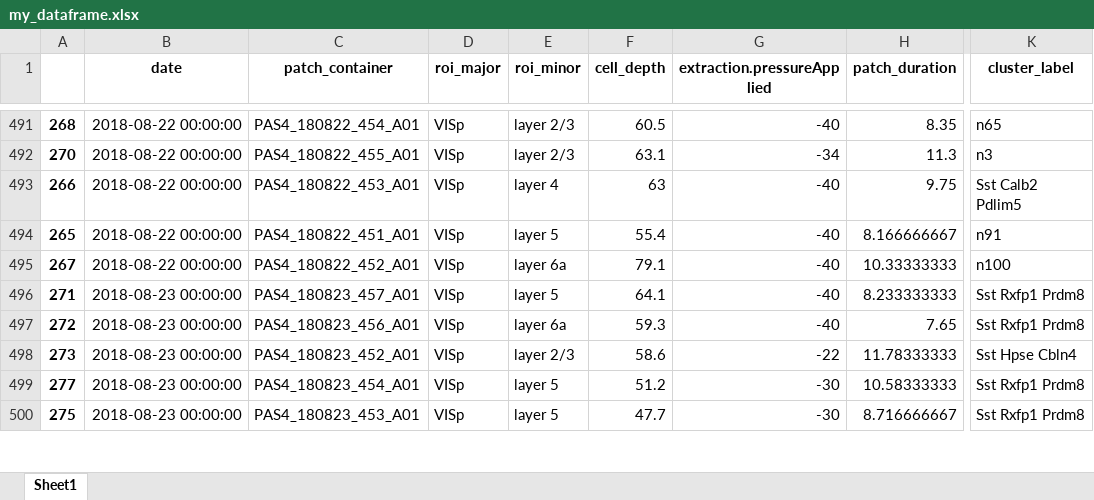
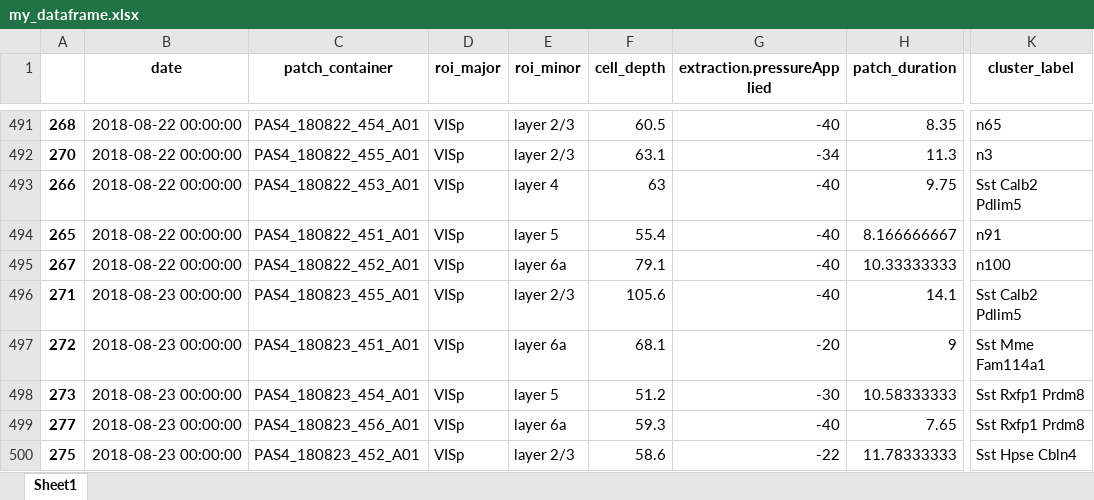
Before and after one commit to ramr24/Personal, an Excel workbook: Analysis/my_dataframe.xlsx, sheet Sheet1, drawn as a sheet; only a part is shown, gaps mark what is left out; values as stored, in another font and other column widths than the file's, no borders; the diff covers the shown part only; the diff names each change by its address in the sheet, - before the commit and + after, or states it on an @@ line.

```diff
--- a/Analysis/my_dataframe.xlsx (sheet Sheet1)
+++ b/Analysis/my_dataframe.xlsx (sheet Sheet1)
-C496 (patch_container): PAS4_180823_457_A01
+C496 (patch_container): PAS4_180823_455_A01
-E496 (roi_minor): layer 5
+E496 (roi_minor): layer 2/3
-F496 (cell_depth): 64.1
+F496 (cell_depth): 105.6
-H496 (patch_duration): 8.233333333
+H496 (patch_duration): 14.1
-K496 (cluster_label): Sst Rxfp1 Prdm8
+K496 (cluster_label): Sst Calb2 Pdlim5
-C497 (patch_container): PAS4_180823_456_A01
+C497 (patch_container): PAS4_180823_451_A01
-F497 (cell_depth): 59.3
+F497 (cell_depth): 68.1
-G497 (extraction.pressureApplied): -40
+G497 (extraction.pressureApplied): -20
-H497 (patch_duration): 7.65
+H497 (patch_duration): 9
-K497 (cluster_label): Sst Rxfp1 Prdm8
+K497 (cluster_label): Sst Mme Fam114a1
-C498 (patch_container): PAS4_180823_452_A01
+C498 (patch_container): PAS4_180823_454_A01
-E498 (roi_minor): layer 2/3
+E498 (roi_minor): layer 5
-F498 (cell_depth): 58.6
+F498 (cell_depth): 51.2
-G498 (extraction.pressureApplied): -22
+G498 (extraction.pressureApplied): -30
-H498 (patch_duration): 11.78333333
+H498 (patch_duration): 10.58333333
-K498 (cluster_label): Sst Hpse Cbln4
+K498 (cluster_label): Sst Rxfp1 Prdm8
-C499 (patch_container): PAS4_180823_454_A01
+C499 (patch_container): PAS4_180823_456_A01
-E499 (roi_minor): layer 5
+E499 (roi_minor): layer 6a
-F499 (cell_depth): 51.2
+F499 (cell_depth): 59.3
-G499 (extraction.pressureApplied): -30
+G499 (extraction.pressureApplied): -40
-H499 (patch_duration): 10.58333333
+H499 (patch_duration): 7.65
-C500 (patch_container): PAS4_180823_453_A01
+C500 (patch_container): PAS4_180823_452_A01
-E500 (roi_minor): layer 5
+E500 (roi_minor): layer 2/3
-F500 (cell_depth): 47.7
+F500 (cell_depth): 58.6
-G500 (extraction.pressureApplied): -30
+G500 (extraction.pressureApplied): -22
-H500 (patch_duration): 8.716666667
+H500 (patch_duration): 11.78333333
-K500 (cluster_label): Sst Rxfp1 Prdm8
+K500 (cluster_label): Sst Hpse Cbln4
```
Also changed, not shown: 571 edited cells elsewhere in this sheet, 7 other files.
